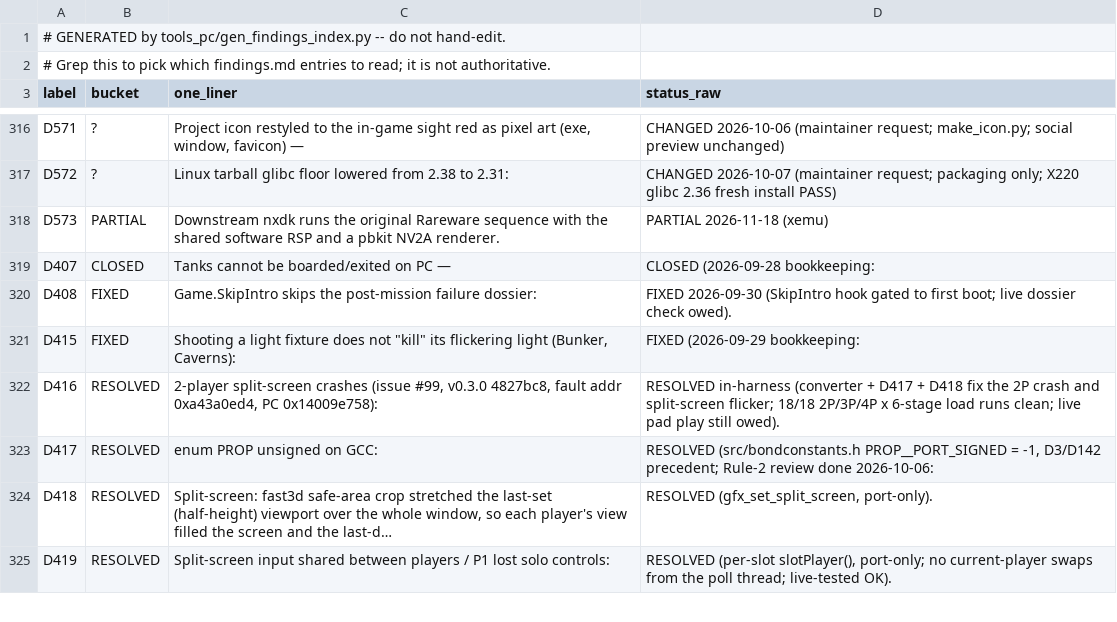
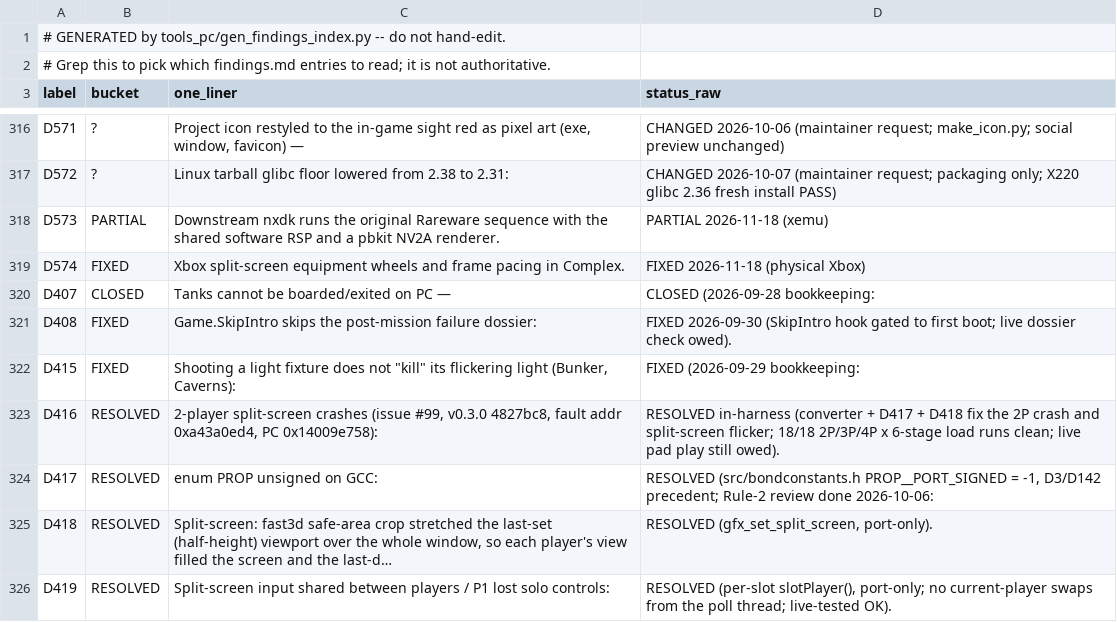
Before and after one commit to ZacharyLeahan/goldeneye-nxdk, a CSV file: docs/dev/findings-index.csv, drawn as a sheet; only a part is shown, gaps mark what is left out.

```diff
--- a/docs/dev/findings-index.csv
+++ b/docs/dev/findings-index.csv
@@ -318,2 +318,3 @@ D572,?,Linux tarball glibc floor lowered from 2.38 to 2.31:,CHANGED 2026-10-07 (
 D573,PARTIAL,Downstream nxdk runs the original Rareware sequence with the shared software RSP and a pbkit NV2A renderer.,PARTIAL 2026-11-18 (xemu)
+D574,FIXED,Xbox split-screen equipment wheels and frame pacing in Complex.,FIXED 2026-11-18 (physical Xbox)
 D407,CLOSED,Tanks cannot be boarded/exited on PC —,CLOSED (2026-09-28 bookkeeping:
```
Also changed, not shown: 9 other files.
